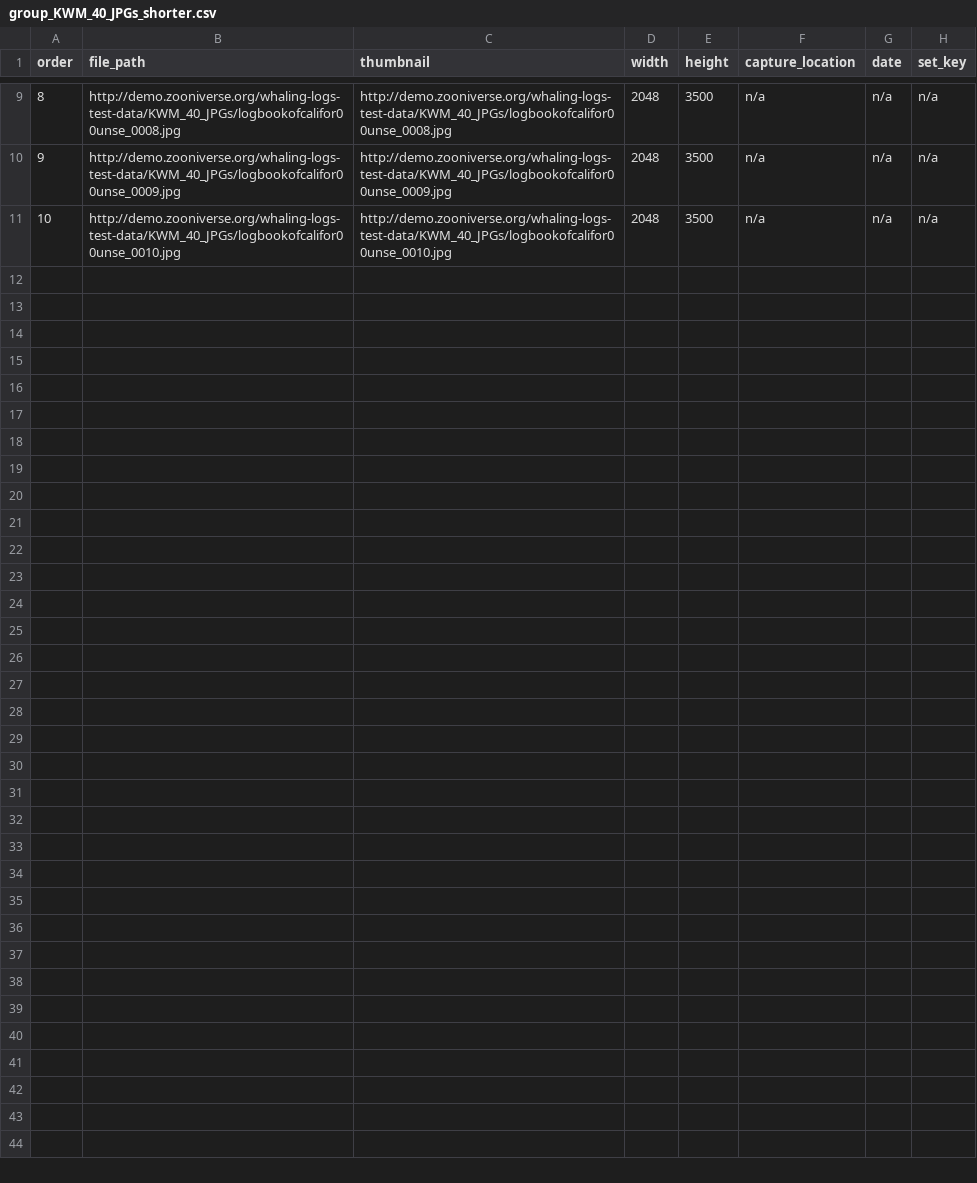
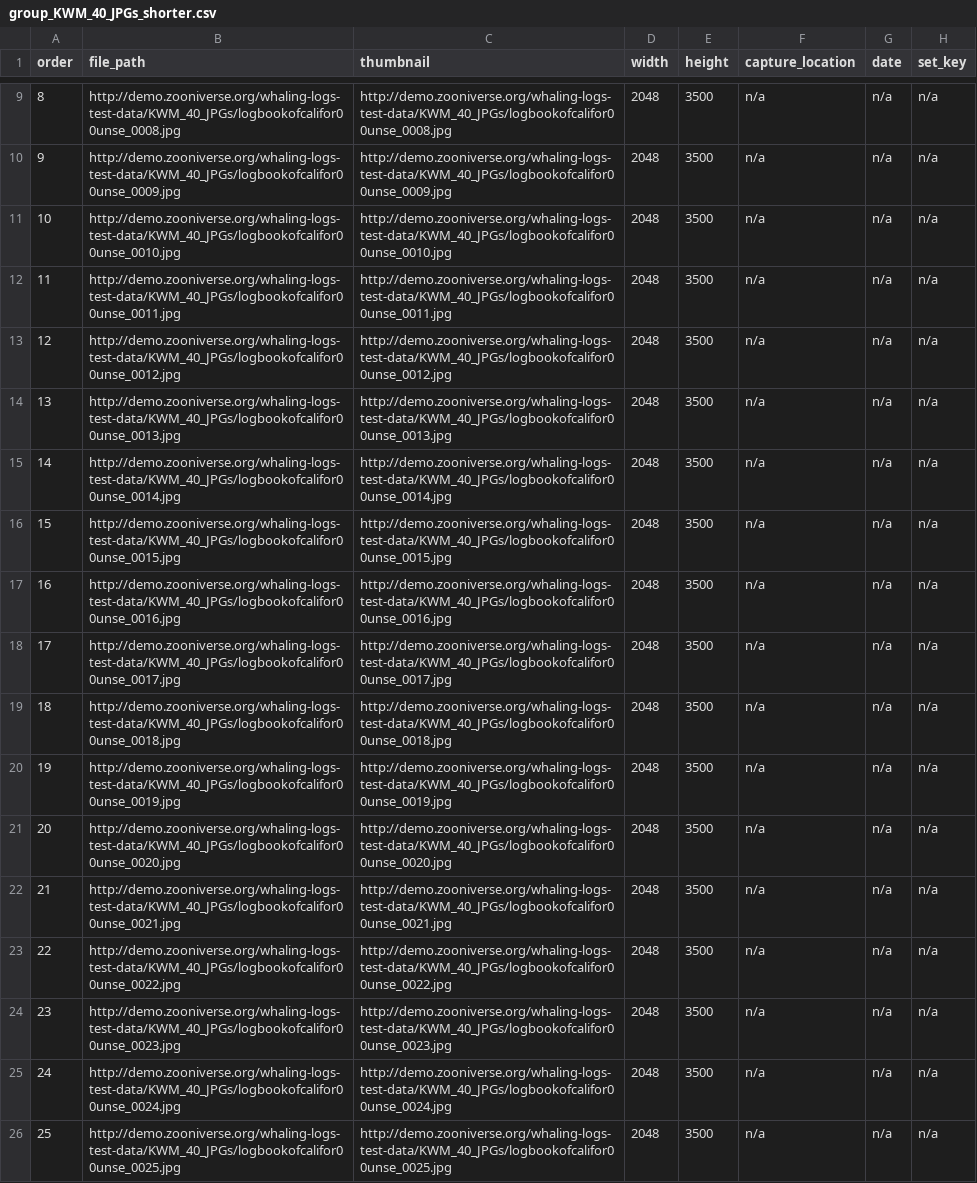
Before and after one commit to zooniverse/scribeAPI, a CSV file: project/whale_tales/subjects/group_KWM_40_JPGs_shorter.csv, drawn as a sheet; only a part is shown, gaps mark what is left out; the diff names each change by its address in the sheet, - before the commit and + after, or states it on an @@ line.

```diff
--- a/project/whale_tales/subjects/group_KWM_40_JPGs_shorter.csv
+++ b/project/whale_tales/subjects/group_KWM_40_JPGs_shorter.csv
+row 12: 11 | http://demo.zooniverse.org/whaling-logs-test-data/KWM_40_JPGs/logbookofcalifor00unse_0011.jpg | http://demo.zooniverse.org/whaling-logs-test-data/KWM_40_JPGs/logbookofcalifor00unse_0011.jpg | 2048 | 3500 | n/a | n/a | n/a
+row 13: 12 | http://demo.zooniverse.org/whaling-logs-test-data/KWM_40_JPGs/logbookofcalifor00unse_0012.jpg | http://demo.zooniverse.org/whaling-logs-test-data/KWM_40_JPGs/logbookofcalifor00unse_0012.jpg | 2048 | 3500 | n/a | n/a | n/a
+row 14: 13 | http://demo.zooniverse.org/whaling-logs-test-data/KWM_40_JPGs/logbookofcalifor00unse_0013.jpg | http://demo.zooniverse.org/whaling-logs-test-data/KWM_40_JPGs/logbookofcalifor00unse_0013.jpg | 2048 | 3500 | n/a | n/a | n/a
+row 15: 14 | http://demo.zooniverse.org/whaling-logs-test-data/KWM_40_JPGs/logbookofcalifor00unse_0014.jpg | http://demo.zooniverse.org/whaling-logs-test-data/KWM_40_JPGs/logbookofcalifor00unse_0014.jpg | 2048 | 3500 | n/a | n/a | n/a
+row 16: 15 | http://demo.zooniverse.org/whaling-logs-test-data/KWM_40_JPGs/logbookofcalifor00unse_0015.jpg | http://demo.zooniverse.org/whaling-logs-test-data/KWM_40_JPGs/logbookofcalifor00unse_0015.jpg | 2048 | 3500 | n/a | n/a | n/a
+row 17: 16 | http://demo.zooniverse.org/whaling-logs-test-data/KWM_40_JPGs/logbookofcalifor00unse_0016.jpg | http://demo.zooniverse.org/whaling-logs-test-data/KWM_40_JPGs/logbookofcalifor00unse_0016.jpg | 2048 | 3500 | n/a | n/a | n/a
+row 18: 17 | http://demo.zooniverse.org/whaling-logs-test-data/KWM_40_JPGs/logbookofcalifor00unse_0017.jpg | http://demo.zooniverse.org/whaling-logs-test-data/KWM_40_JPGs/logbookofcalifor00unse_0017.jpg | 2048 | 3500 | n/a | n/a | n/a
+row 19: 18 | http://demo.zooniverse.org/whaling-logs-test-data/KWM_40_JPGs/logbookofcalifor00unse_0018.jpg | http://demo.zooniverse.org/whaling-logs-test-data/KWM_40_JPGs/logbookofcalifor00unse_0018.jpg | 2048 | 3500 | n/a | n/a | n/a
+row 20: 19 | http://demo.zooniverse.org/whaling-logs-test-data/KWM_40_JPGs/logbookofcalifor00unse_0019.jpg | http://demo.zooniverse.org/whaling-logs-test-data/KWM_40_JPGs/logbookofcalifor00unse_0019.jpg | 2048 | 3500 | n/a | n/a | n/a
+row 21: 20 | http://demo.zooniverse.org/whaling-logs-test-data/KWM_40_JPGs/logbookofcalifor00unse_0020.jpg | http://demo.zooniverse.org/whaling-logs-test-data/KWM_40_JPGs/logbookofcalifor00unse_0020.jpg | 2048 | 3500 | n/a | n/a | n/a
+row 22: 21 | http://demo.zooniverse.org/whaling-logs-test-data/KWM_40_JPGs/logbookofcalifor00unse_0021.jpg | http://demo.zooniverse.org/whaling-logs-test-data/KWM_40_JPGs/logbookofcalifor00unse_0021.jpg | 2048 | 3500 | n/a | n/a | n/a
+row 23: 22 | http://demo.zooniverse.org/whaling-logs-test-data/KWM_40_JPGs/logbookofcalifor00unse_0022.jpg | http://demo.zooniverse.org/whaling-logs-test-data/KWM_40_JPGs/logbookofcalifor00unse_0022.jpg | 2048 | 3500 | n/a | n/a | n/a
+row 24: 23 | http://demo.zooniverse.org/whaling-logs-test-data/KWM_40_JPGs/logbookofcalifor00unse_0023.jpg | http://demo.zooniverse.org/whaling-logs-test-data/KWM_40_JPGs/logbookofcalifor00unse_0023.jpg | 2048 | 3500 | n/a | n/a | n/a
+row 25: 24 | http://demo.zooniverse.org/whaling-logs-test-data/KWM_40_JPGs/logbookofcalifor00unse_0024.jpg | http://demo.zooniverse.org/whaling-logs-test-data/KWM_40_JPGs/logbookofcalifor00unse_0024.jpg | 2048 | 3500 | n/a | n/a | n/a
+row 26: 25 | http://demo.zooniverse.org/whaling-logs-test-data/KWM_40_JPGs/logbookofcalifor00unse_0025.jpg | http://demo.zooniverse.org/whaling-logs-test-data/KWM_40_JPGs/logbookofcalifor00unse_0025.jpg | 2048 | 3500 | n/a | n/a | n/a
```
Also changed, not shown: project/whale_tales/subjects/group_KWM_13_JPGs_shorter.csv, project/whale_tales/subjects/group_KWM_37_JPGs_shorter.csv, 2 other files.
